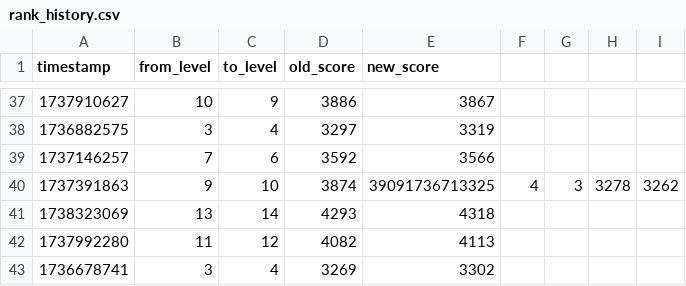
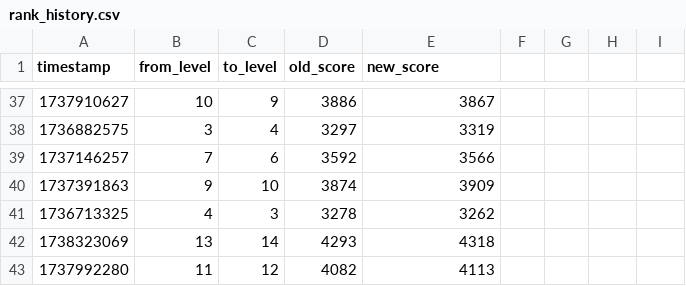
Before and after one commit to Rivalsstats/Rivalsstats, a CSV file: data/historical/users/258927695/rank_history.csv, drawn as a sheet; only a part is shown, gaps mark what is left out; the shorter side is filled out with more unchanged rows.

```diff
--- a/data/historical/users/258927695/rank_history.csv
+++ b/data/historical/users/258927695/rank_history.csv
@@ -39,3 +39,4 @@ timestamp,from_level,to_level,old_score,new_score
 1737146257,7,6,3592,3566
-1737391863,9,10,3874,39091736713325,4,3,3278,3262
+1737391863,9,10,3874,3909
+1736713325,4,3,3278,3262
 1738323069,13,14,4293,4318
```
Also changed, not shown: data/historical/users/258927695/match_history.csv.
